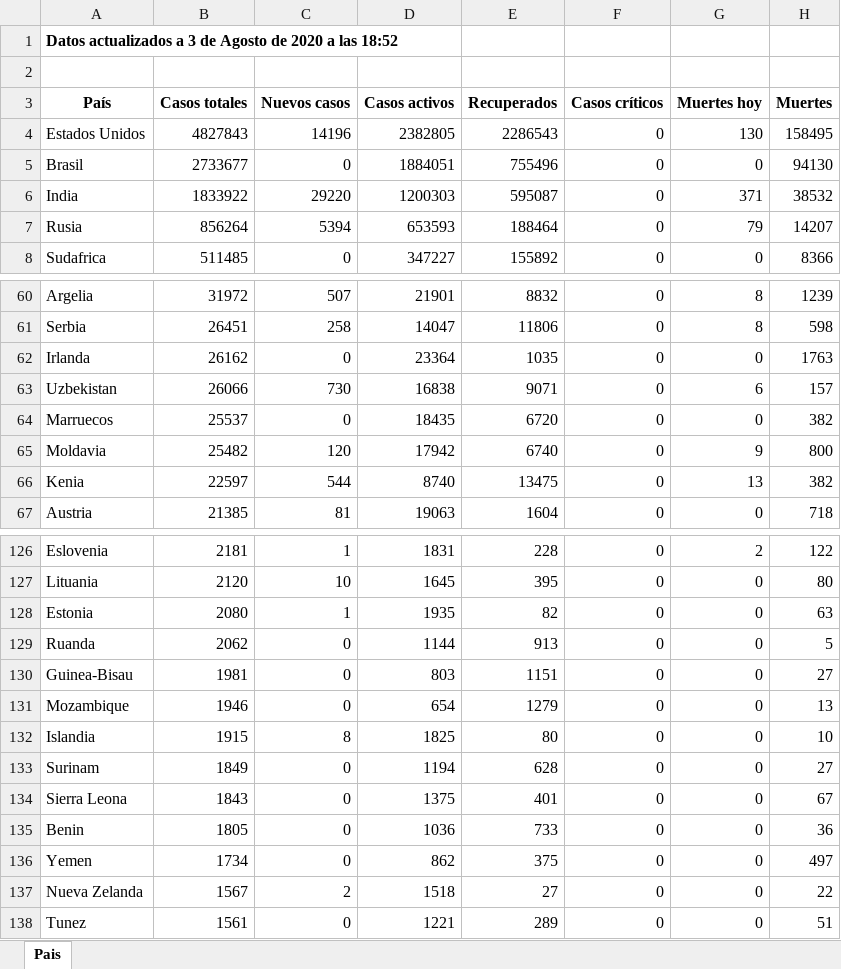
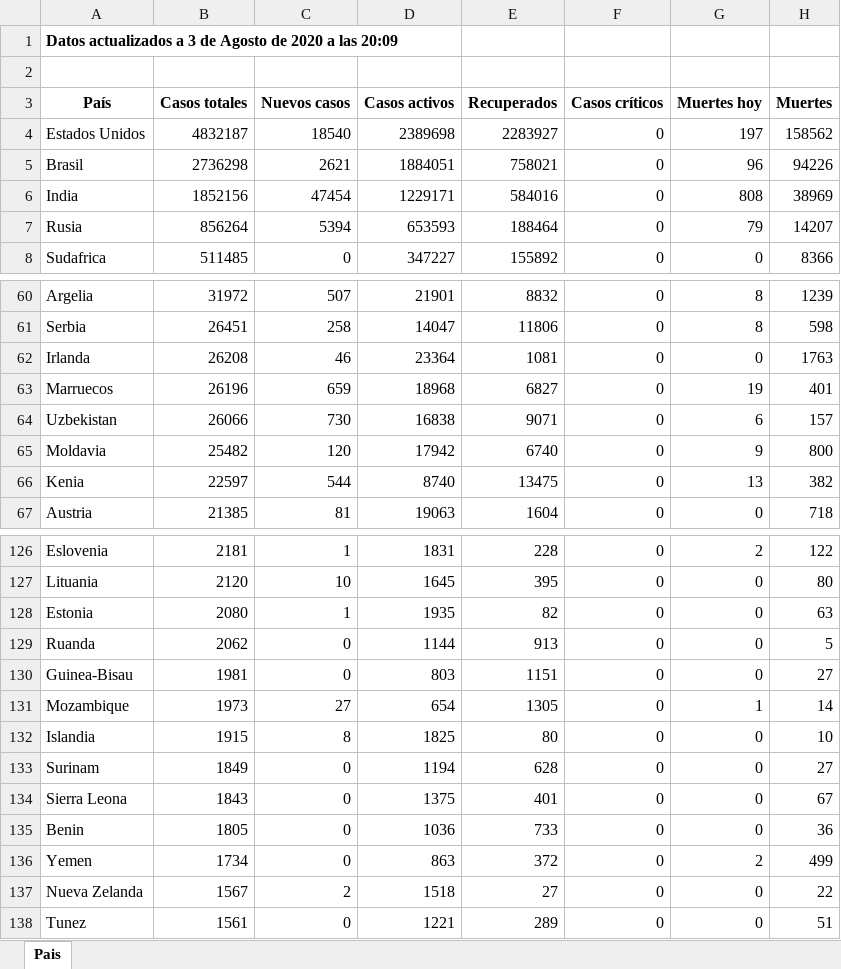
Before and after one commit to Dviejopomata/covid-19-data, an Excel workbook: paises.xlsx, sheet Pais, drawn as a sheet; only a part is shown, gaps mark what is left out; values as stored, in another font and other column widths than the file's, no borders; removed rows and columns are numbered as before the commit, all else as after; the diff covers the shown part only; the diff names each change by its address in the sheet, - before the commit and + after, or states it on an @@ line.

```diff
--- a/paises.xlsx (sheet Pais)
+++ b/paises.xlsx (sheet Pais)
-A1 (País): …a las 18:52
+A1 (País): …a las 20:09
-B4 (Casos totales): 4827843
+B4 (Casos totales): 4832187
-C4 (Nuevos casos): 14196
+C4 (Nuevos casos): 18540
-D4 (Casos activos): 2382805
+D4 (Casos activos): 2389698
-E4 (Recuperados): 2286543
+E4 (Recuperados): 2283927
-G4 (Muertes hoy): 130
+G4 (Muertes hoy): 197
-H4 (Muertes): 158495
+H4 (Muertes): 158562
-B5 (Casos totales): 2733677
+B5 (Casos totales): 2736298
-C5 (Nuevos casos): 0
+C5 (Nuevos casos): 2621
-E5 (Recuperados): 755496
+E5 (Recuperados): 758021
-G5 (Muertes hoy): 0
+G5 (Muertes hoy): 96
-H5 (Muertes): 94130
+H5 (Muertes): 94226
-B6 (Casos totales): 1833922
+B6 (Casos totales): 1852156
-C6 (Nuevos casos): 29220
+C6 (Nuevos casos): 47454
-D6 (Casos activos): 1200303
+D6 (Casos activos): 1229171
-E6 (Recuperados): 595087
+E6 (Recuperados): 584016
-G6 (Muertes hoy): 371
+G6 (Muertes hoy): 808
-H6 (Muertes): 38532
+H6 (Muertes): 38969
-B62 (Casos totales): 26162
+B62 (Casos totales): 26208
-C62 (Nuevos casos): 0
+C62 (Nuevos casos): 46
-E62 (Recuperados): 1035
+E62 (Recuperados): 1081
+row 63: Marruecos | 26196 | 659 | 18968 | 6827 | 0 | 19 | 401
-row 64: Marruecos | 25537 | 0 | 18435 | 6720 | 0 | 0 | 382
-B131 (Casos totales): 1946
+B131 (Casos totales): 1973
-C131 (Nuevos casos): 0
+C131 (Nuevos casos): 27
-E131 (Recuperados): 1279
+E131 (Recuperados): 1305
-G131 (Muertes hoy): 0
+G131 (Muertes hoy): 1
-H131 (Muertes): 13
+H131 (Muertes): 14
-D136 (Casos activos): 862
+D136 (Casos activos): 863
-E136 (Recuperados): 375
+E136 (Recuperados): 372
-G136 (Muertes hoy): 0
+G136 (Muertes hoy): 2
-H136 (Muertes): 497
+H136 (Muertes): 499
```
Also changed, not shown: 21 edited cells elsewhere in this sheet, provincias_spain.xlsx, 3 other files.
